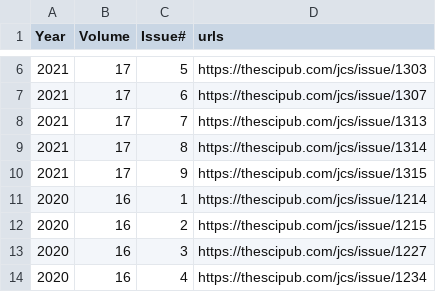
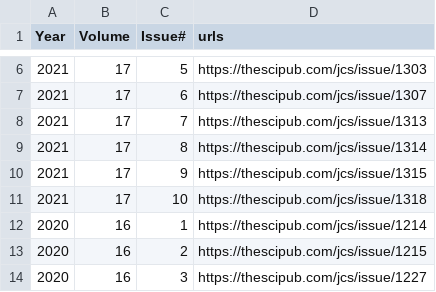
Before and after one commit to nphan20181/nlp_project, a CSV file: data/journal_archive.csv, drawn as a sheet; only a part is shown, gaps mark what is left out; the shorter side is filled out with more unchanged rows; the diff names each change by its address in the sheet, - before the commit and + after, or states it on an @@ line.

Commit message:
Remove invalid examples from the dataset

```diff
--- a/data/journal_archive.csv
+++ b/data/journal_archive.csv
+row 11: 2021 | 17 | 10 | https://thescipub.com/jcs/issue/1318
```
Also changed, not shown: 4 other files.
